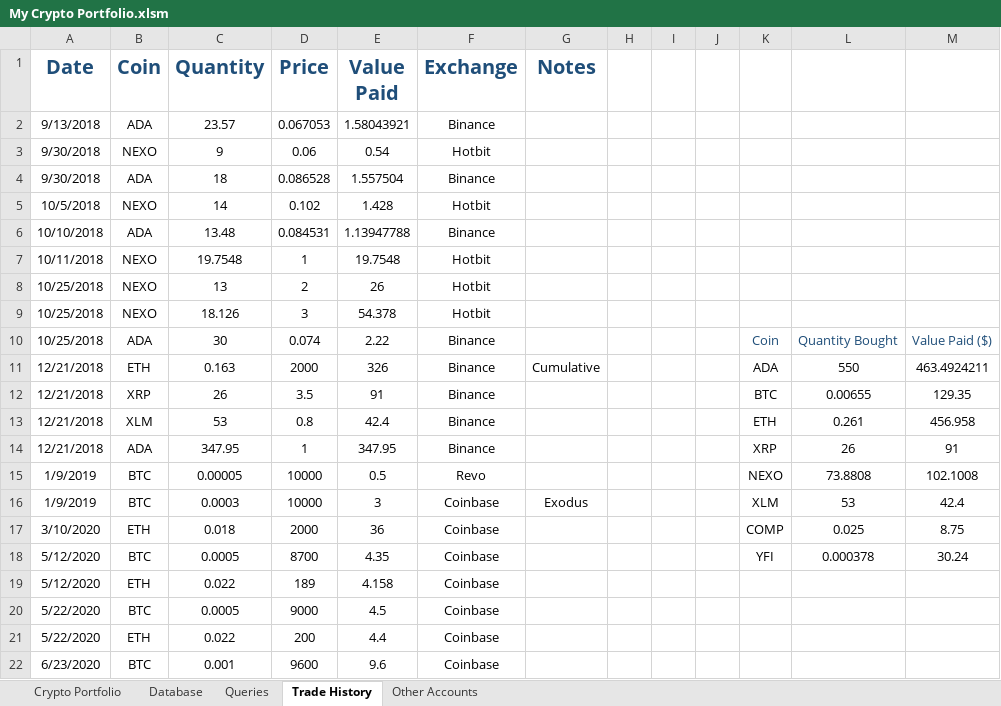
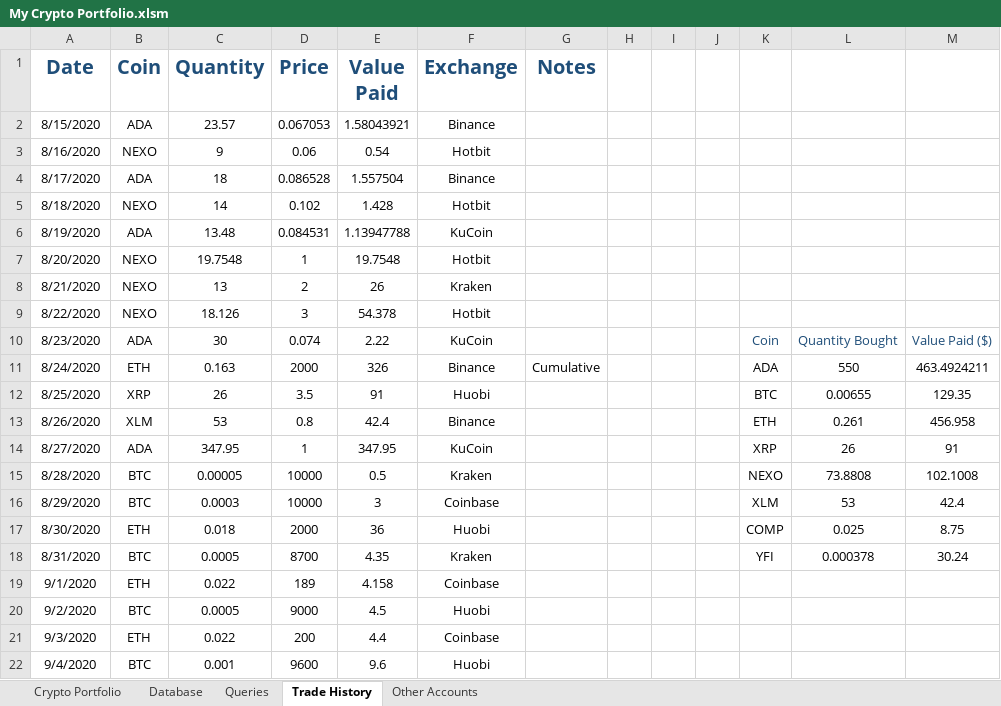
Before and after one commit to gskoupras/crypto_portfolio_excel, an Excel workbook: My Crypto Portfolio.xlsm, sheet Trade History, drawn as a sheet; only a part is shown; values as stored, in another font and other column widths than the file's, no borders; the diff covers the shown part only; the diff names each change by its address in the sheet, - before the commit and + after, or states it on an @@ line.

```diff
--- a/My Crypto Portfolio.xlsm (sheet Trade History)
+++ b/My Crypto Portfolio.xlsm (sheet Trade History)
-A2 (Date): 9/13/2018
+A2 (Date): 8/15/2020
-A3 (Date): 9/30/2018
+A3 (Date): 8/16/2020
-A4 (Date): 9/30/2018
+A4 (Date): 8/17/2020
-A5 (Date): 10/5/2018
+A5 (Date): 8/18/2020
-A6 (Date): 10/10/2018
+A6 (Date): 8/19/2020
-F6 (Exchange): Binance
+F6 (Exchange): KuCoin
-A7 (Date): 10/11/2018
+A7 (Date): 8/20/2020
-A8 (Date): 10/25/2018
+A8 (Date): 8/21/2020
-F8 (Exchange): Hotbit
+F8 (Exchange): Kraken
-A9 (Date): 10/25/2018
+A9 (Date): 8/22/2020
-A10 (Date): 10/25/2018
+A10 (Date): 8/23/2020
-F10 (Exchange): Binance
+F10 (Exchange): KuCoin
-A11 (Date): 12/21/2018
+A11 (Date): 8/24/2020
-A12 (Date): 12/21/2018
+A12 (Date): 8/25/2020
-F12 (Exchange): Binance
+F12 (Exchange): Huobi
-A13 (Date): 12/21/2018
+A13 (Date): 8/26/2020
-A14 (Date): 12/21/2018
+A14 (Date): 8/27/2020
-F14 (Exchange): Binance
+F14 (Exchange): KuCoin
-A15 (Date): 1/9/2019
+A15 (Date): 8/28/2020
-F15 (Exchange): Revo
+F15 (Exchange): Kraken
-A16 (Date): 1/9/2019
+A16 (Date): 8/29/2020
-G16 (Notes): Exodus
+G16 (Notes): (empty)
-A17 (Date): 3/10/2020
+A17 (Date): 8/30/2020
-F17 (Exchange): Coinbase
+F17 (Exchange): Huobi
-A18 (Date): 5/12/2020
+A18 (Date): 8/31/2020
-F18 (Exchange): Coinbase
+F18 (Exchange): Kraken
-A19 (Date): 5/12/2020
+A19 (Date): 9/1/2020
-A20 (Date): 5/22/2020
+A20 (Date): 9/2/2020
-F20 (Exchange): Coinbase
+F20 (Exchange): Huobi
-A21 (Date): 5/22/2020
+A21 (Date): 9/3/2020
-A22 (Date): 6/23/2020
+A22 (Date): 9/4/2020
-F22 (Exchange): Coinbase
+F22 (Exchange): Huobi
```
Also changed, not shown: 20 edited cells elsewhere in this sheet, 5 other files.
